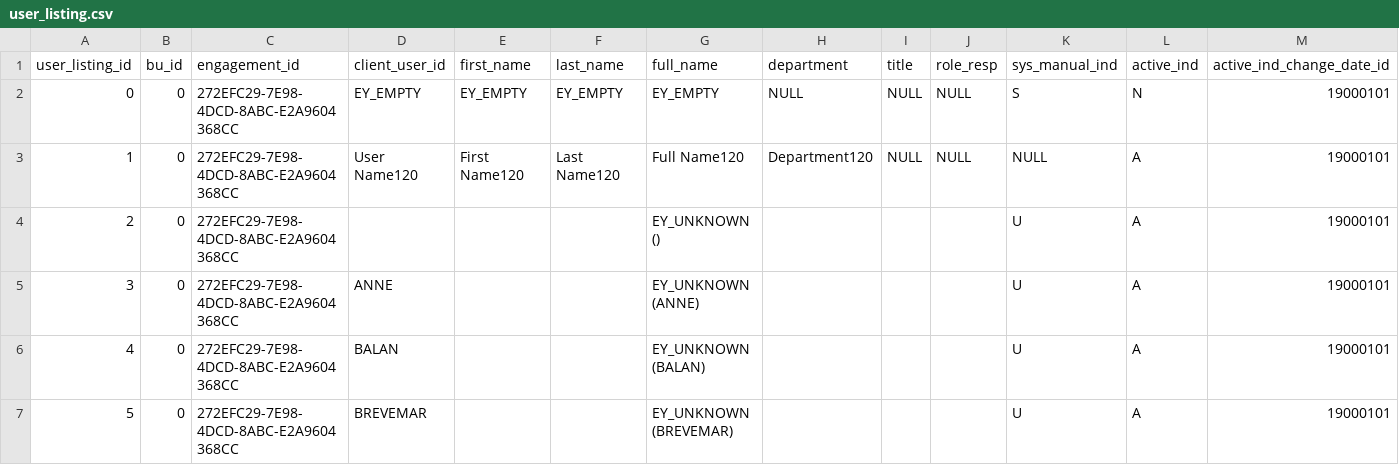
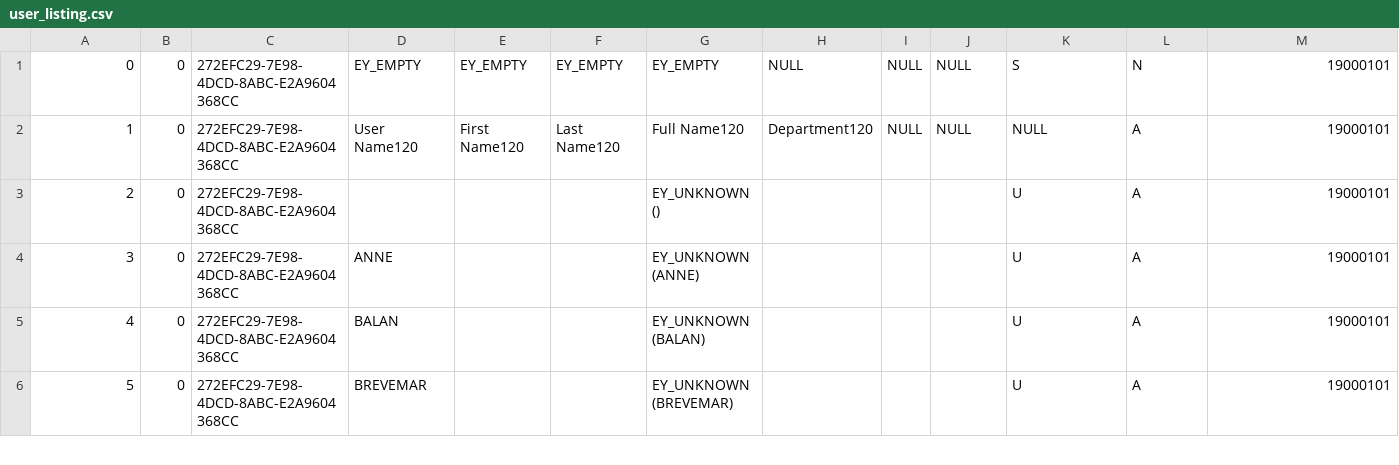
Before and after one commit to JavaMuller/hive-test-harness, a CSV file: data/build/user_listing.csv, drawn as a sheet; only a part is shown; rows hold the shown columns only; the diff names each change by its address in the sheet, - before the commit and + after, or states it on an @@ line.

```diff
--- a/data/build/user_listing.csv
+++ b/data/build/user_listing.csv
-row 1: user_listing_id | bu_id | engagement_id | client_user_id | first_name | last_name | full_name | department | title | role_resp | sys_manual_ind | active_ind | active_ind_change_date_id
```
Also changed, not shown: data/build/business_unit_listing.csv, data/build/customer_master.csv, 18 other files.
